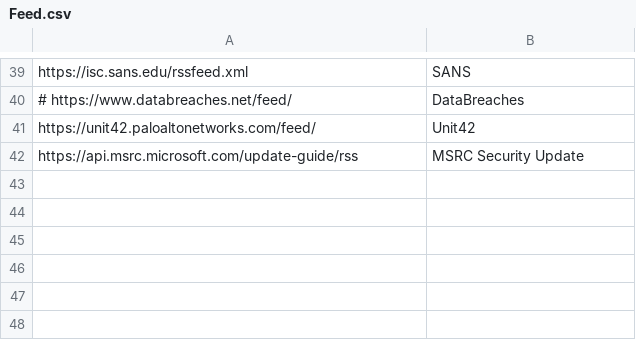
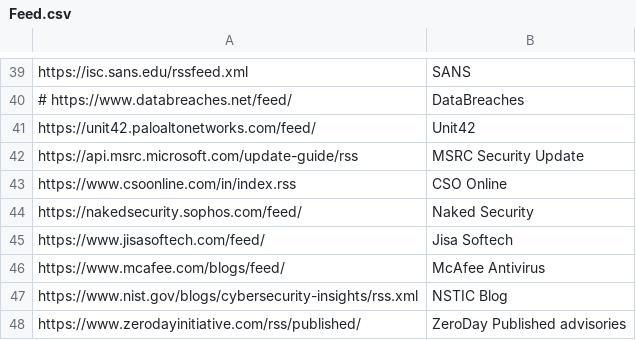
Before and after one commit to SecurityTapestry-Queen/cti-msteams-bot, a CSV file: Feed.csv, drawn as a sheet; only a part is shown, gaps mark what is left out.

Commit message:
update feed

```diff
--- a/Feed.csv
+++ b/Feed.csv
@@ -42 +42,7 @@ https://unit42.paloaltonetworks.com/feed/,Unit42
 https://api.msrc.microsoft.com/update-guide/rss,MSRC Security Update
+https://www.csoonline.com/in/index.rss,CSO Online
+https://nakedsecurity.sophos.com/feed/,Naked Security
+https://www.jisasoftech.com/feed/,Jisa Softech
+https://www.mcafee.com/blogs/feed/,McAfee Antivirus
+https://www.nist.gov/blogs/cybersecurity-insights/rss.xml,NSTIC Blog
+https://www.zerodayinitiative.com/rss/published/,ZeroDay Published advisories
```
